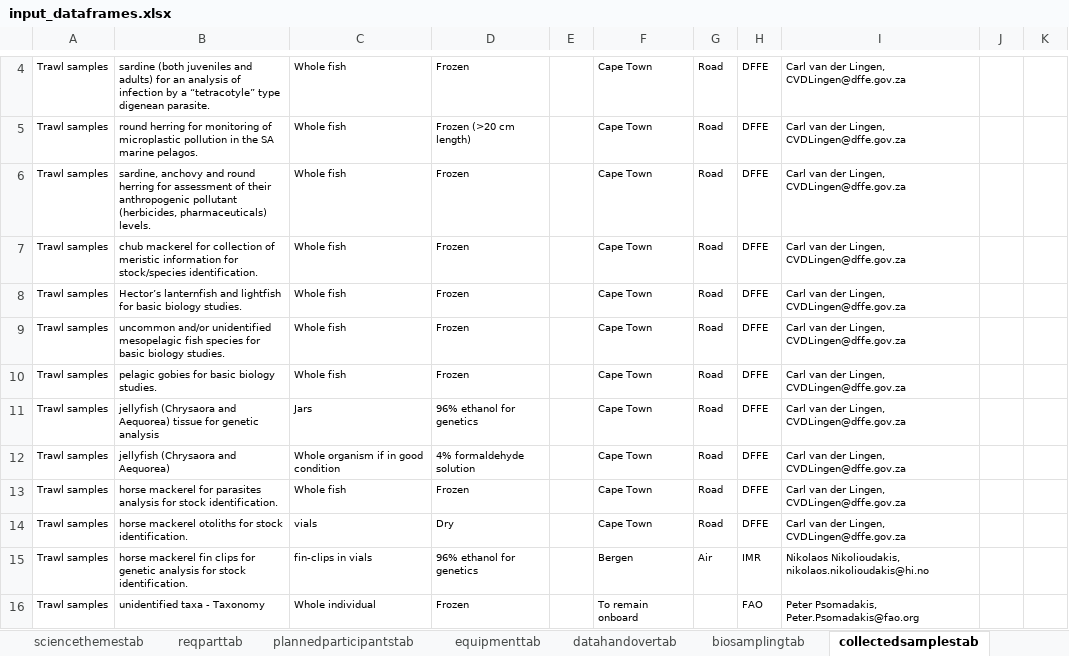
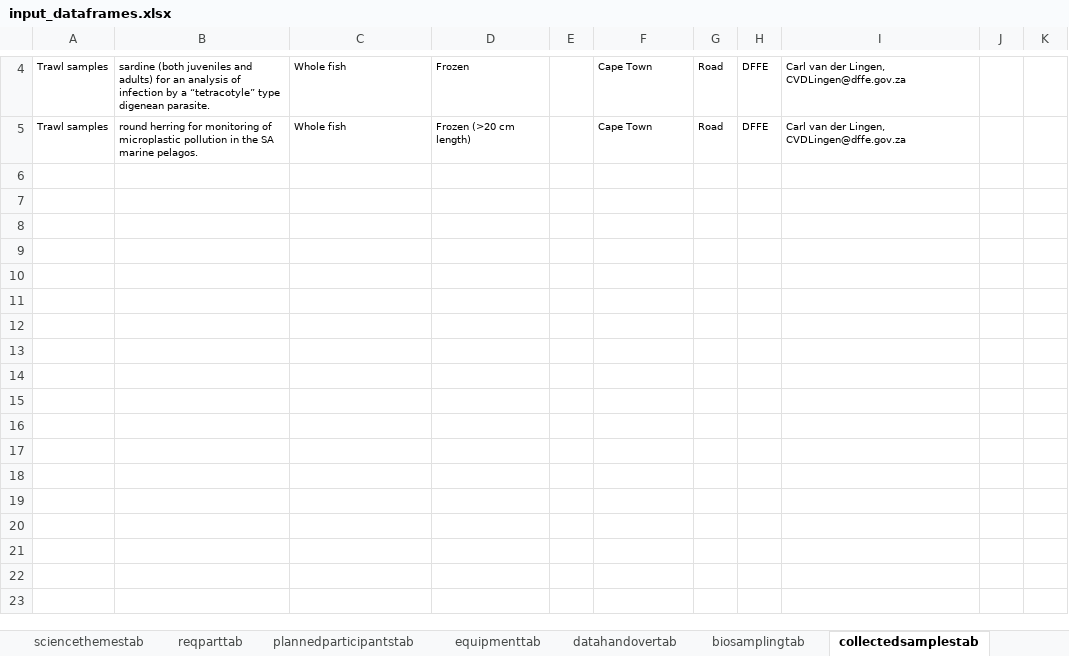
Before and after one commit to niknikos/SailingOrdersDFN, an Excel workbook: _tables/input_dataframes.xlsx, sheet collectedsamplestab, drawn as a sheet; only a part is shown, gaps mark what is left out; values as stored, in another font and other column widths than the file's, no borders; the diff names each change by its address in the sheet, - before the commit and + after, or states it on an @@ line.

```diff
--- a/_tables/input_dataframes.xlsx (sheet collectedsamplestab)
+++ b/_tables/input_dataframes.xlsx (sheet collectedsamplestab)
-row 6: Trawl samples | sardine, anchovy and round herring for assessment of their anthropogenic pollutant (herbicides, pharmaceuticals) levels. | Whole fish | Frozen |  | Cape Town | Road | DFFE | Carl van der Lingen, CVDLingen@dffe.gov.za
-row 7: Trawl samples | chub mackerel for collection of meristic information for stock/species identification. | Whole fish | Frozen |  | Cape Town | Road | DFFE | Carl van der Lingen, CVDLingen@dffe.gov.za
-row 8: Trawl samples | Hector’s lanternfish and lightfish for basic biology studies. | Whole fish | Frozen |  | Cape Town | Road | DFFE | Carl van der Lingen, CVDLingen@dffe.gov.za
-row 9: Trawl samples | uncommon and/or unidentified mesopelagic fish species for basic biology studies. | Whole fish | Frozen |  | Cape Town | Road | DFFE | Carl van der Lingen, CVDLingen@dffe.gov.za
-row 10: Trawl samples | pelagic gobies for basic biology studies. | Whole fish | Frozen |  | Cape Town | Road | DFFE | Carl van der Lingen, CVDLingen@dffe.gov.za
-row 11: Trawl samples | jellyfish (Chrysaora and Aequorea) tissue for genetic analysis | Jars | 96% ethanol for genetics |  | Cape Town | Road | DFFE | Carl van der Lingen, CVDLingen@dffe.gov.za
-row 12: Trawl samples | jellyfish (Chrysaora and Aequorea) | Whole organism if in good condition | 4% formaldehyde solution |  | Cape Town | Road | DFFE | Carl van der Lingen, CVDLingen@dffe.gov.za
-row 13: Trawl samples | horse mackerel for parasites analysis for stock identification. | Whole fish | Frozen |  | Cape Town | Road | DFFE | Carl van der Lingen, CVDLingen@dffe.gov.za
-row 14: Trawl samples | horse mackerel otoliths for stock identification. | vials | Dry |  | Cape Town | Road | DFFE | Carl van der Lingen, CVDLingen@dffe.gov.za
-row 15: Trawl samples | horse mackerel fin clips for genetic analysis for stock identification. | fin-clips in vials | 96% ethanol for genetics |  | Bergen | Air | IMR | Nikolaos Nikolioudakis, nikolaos.nikolioudakis@hi.no
-row 16: Trawl samples | unidentified taxa - Taxonomy | Whole individual | Frozen |  | To remain onboard |  | FAO | Peter Psomadakis, Peter.Psomadakis@fao.org
```
Also changed, not shown: sheet biosamplingtab, sheet reqparttab, 1 other file.
